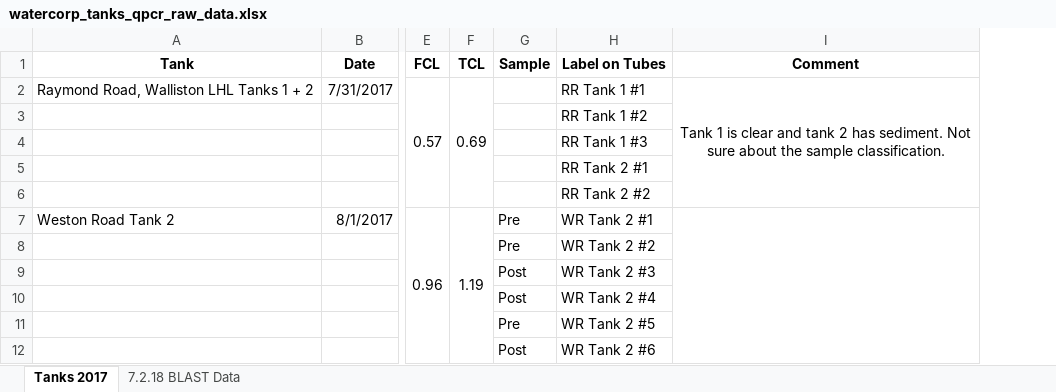
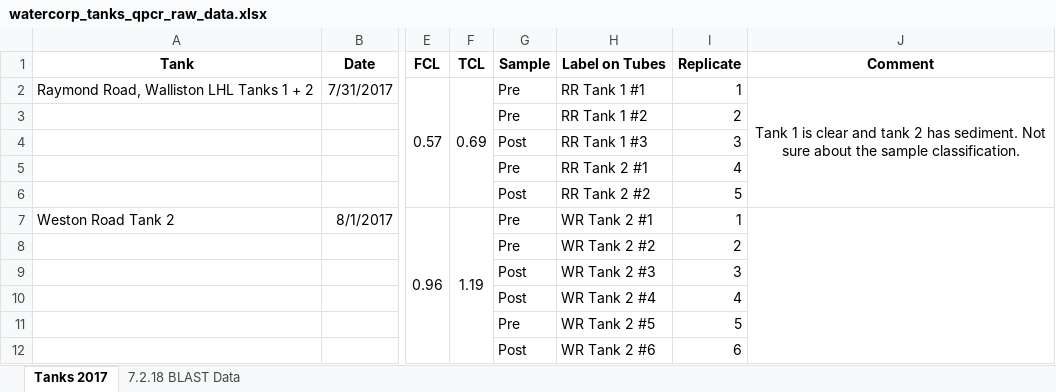
Before and after one commit to natmali/tank_data, an Excel workbook: data/watercorp_tanks_qpcr_raw_data.xlsx, sheet Tanks 2017, drawn as a sheet; only a part is shown, gaps mark what is left out; values as stored, in another font and other column widths than the file's, no borders; the diff names each change by its address in the sheet, - before the commit and + after, or states it on an @@ line.

Commit message:
Finished Tidying the datasets and managed to combine them together!

```diff
--- a/data/watercorp_tanks_qpcr_raw_data.xlsx (sheet Tanks 2017)
+++ b/data/watercorp_tanks_qpcr_raw_data.xlsx (sheet Tanks 2017)
+column I, rows 1-12: Replicate | 1 | 2 | 3 | 4 | 5 | 1 | 2 | 3 | 4 | 5 | 6
-G2:G3: (empty)
+G2:G3: Pre
-G4: (empty)
+G4: Post
-G5: (empty)
+G5: Pre
-G6: (empty)
+G6: Post
```
Also changed, not shown: 4 other files.
